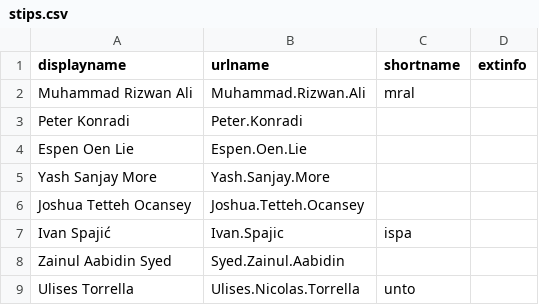
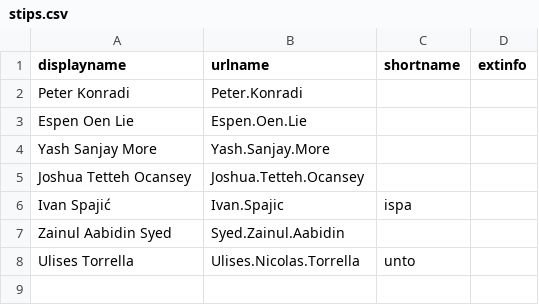
Before and after one commit to selabhvl/selabhvl.github.io, a CSV file: docs/_data/stips.csv, drawn as a sheet; the diff names each change by its address in the sheet, - before the commit and + after, or states it on an @@ line.

```diff
--- a/docs/_data/stips.csv
+++ b/docs/_data/stips.csv
-row 2: Muhammad Rizwan Ali | Muhammad.Rizwan.Ali | mral
```
Also changed, not shown: docs/_data/alumni.csv.
